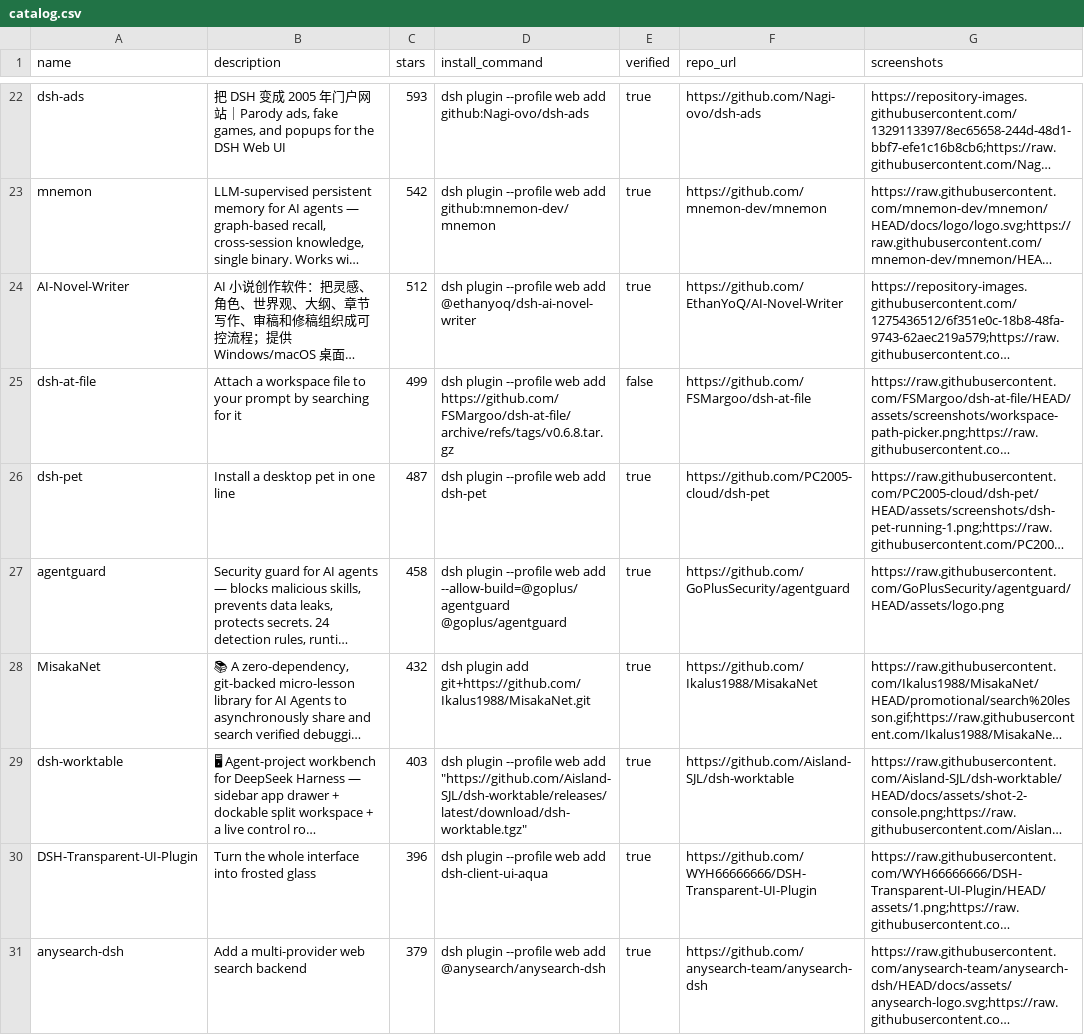
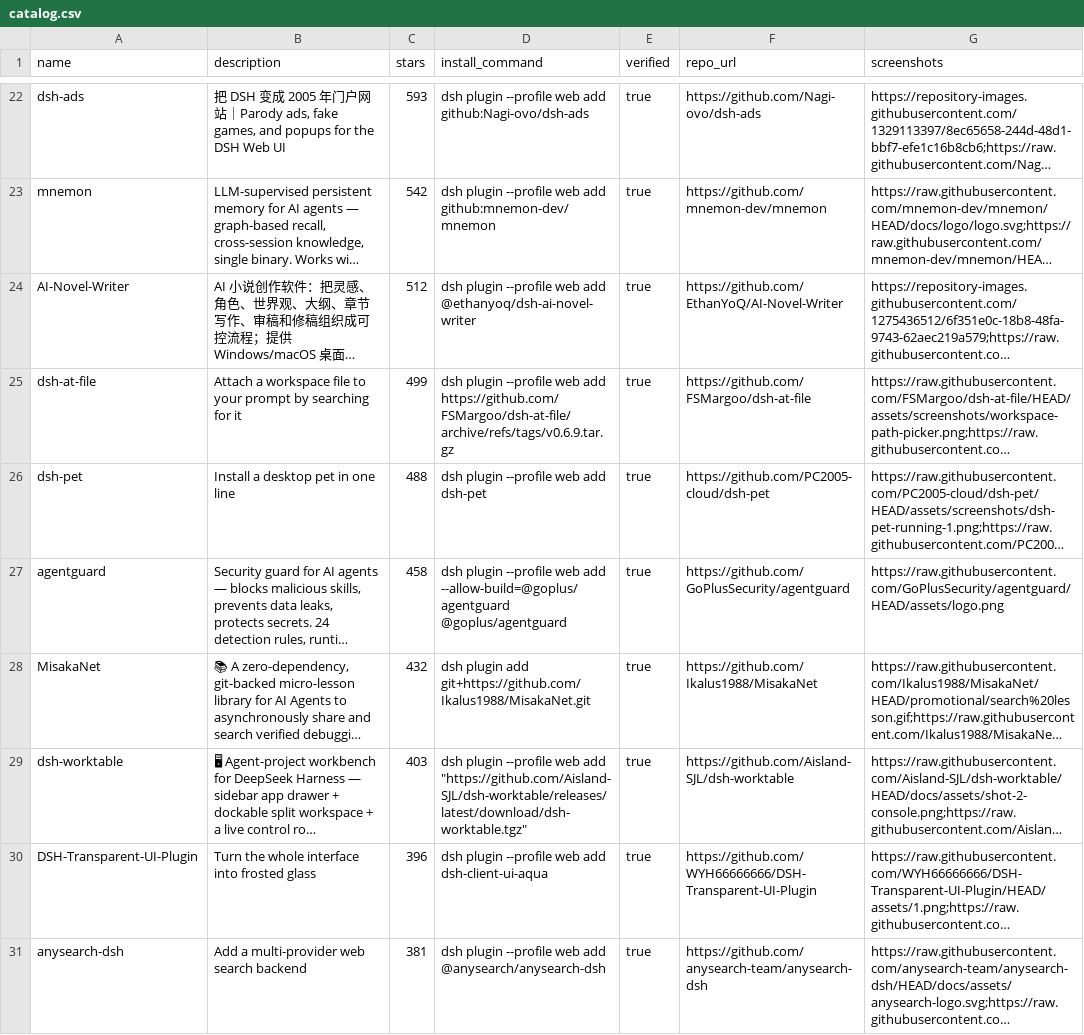
Before and after one commit to ZeroPointRepo/awesome-dsh-plugins, a CSV file: catalog.csv, drawn as a sheet; only a part is shown, gaps mark what is left out; long unchanged cells end in …; the diff covers the shown part only; the diff names each change by its address in the sheet, - before the commit and + after, or states it on an @@ line.

```diff
--- a/catalog.csv
+++ b/catalog.csv
-D25 (install_command): …web add https://github.com/FSMargoo/dsh-at-file/archive/refs/tags/v0.6.8.tar.gz
+D25 (install_command): …web add https://github.com/FSMargoo/dsh-at-file/archive/refs/tags/v0.6.9.tar.gz
-E25 (verified): false
+E25 (verified): true
-C26 (stars): 487
+C26 (stars): 488
-C31 (stars): 379
+C31 (stars): 381
```
Also changed, not shown: 4 added rows, 4 removed rows and 18 edited cells elsewhere in this file, 3 other files.
